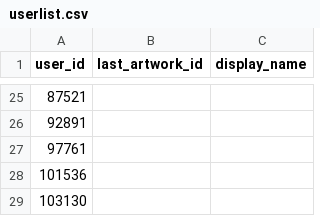
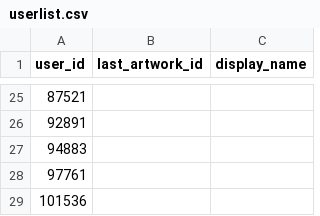
Before and after one commit to hisakaz0/PixivArchive, a CSV file: userlist.csv, drawn as a sheet; only a part is shown, gaps mark what is left out; the shorter side is filled out with more unchanged rows; the diff names each change by its address in the sheet, - before the commit and + after, or states it on an @@ line.

```diff
--- a/userlist.csv
+++ b/userlist.csv
+row 27: 94883
```
Also changed, not shown: 2 other files.
